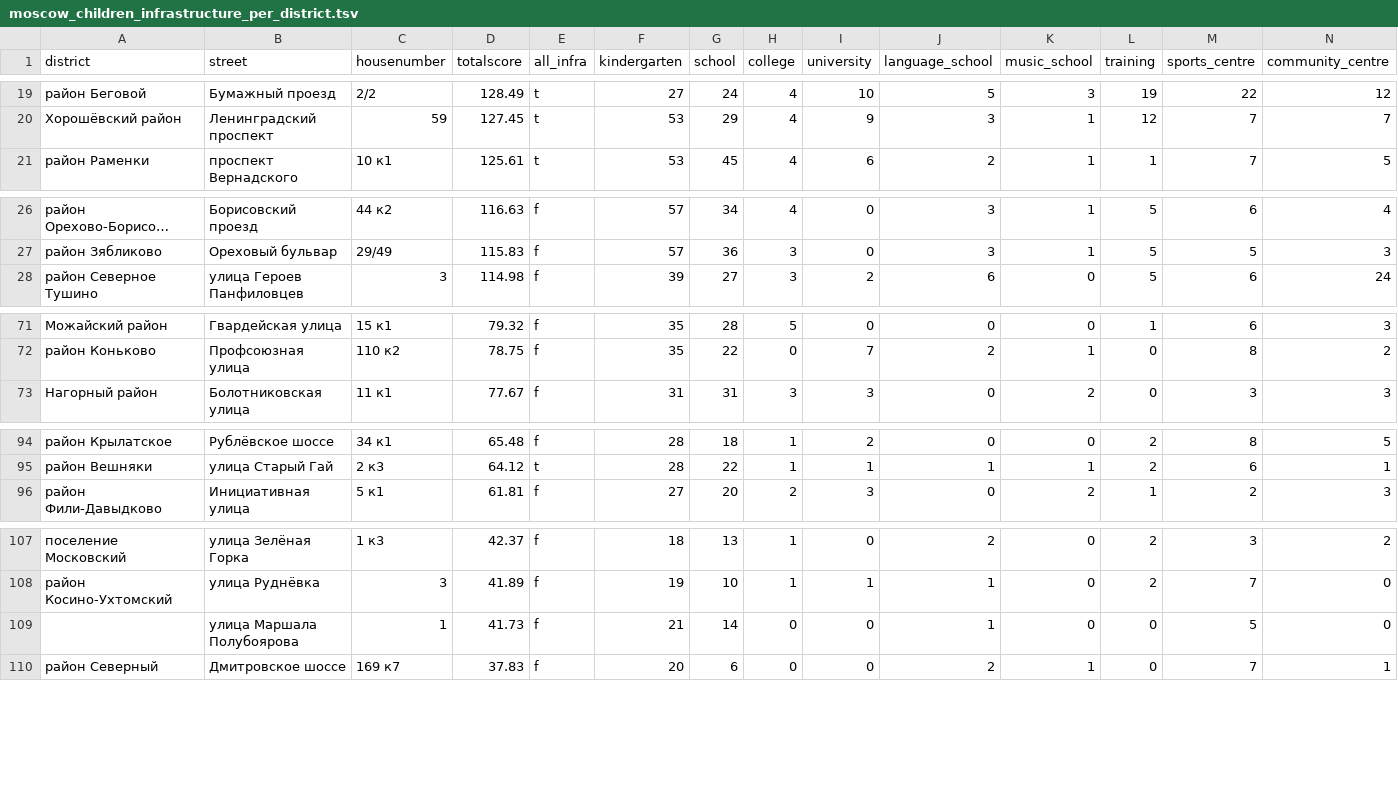
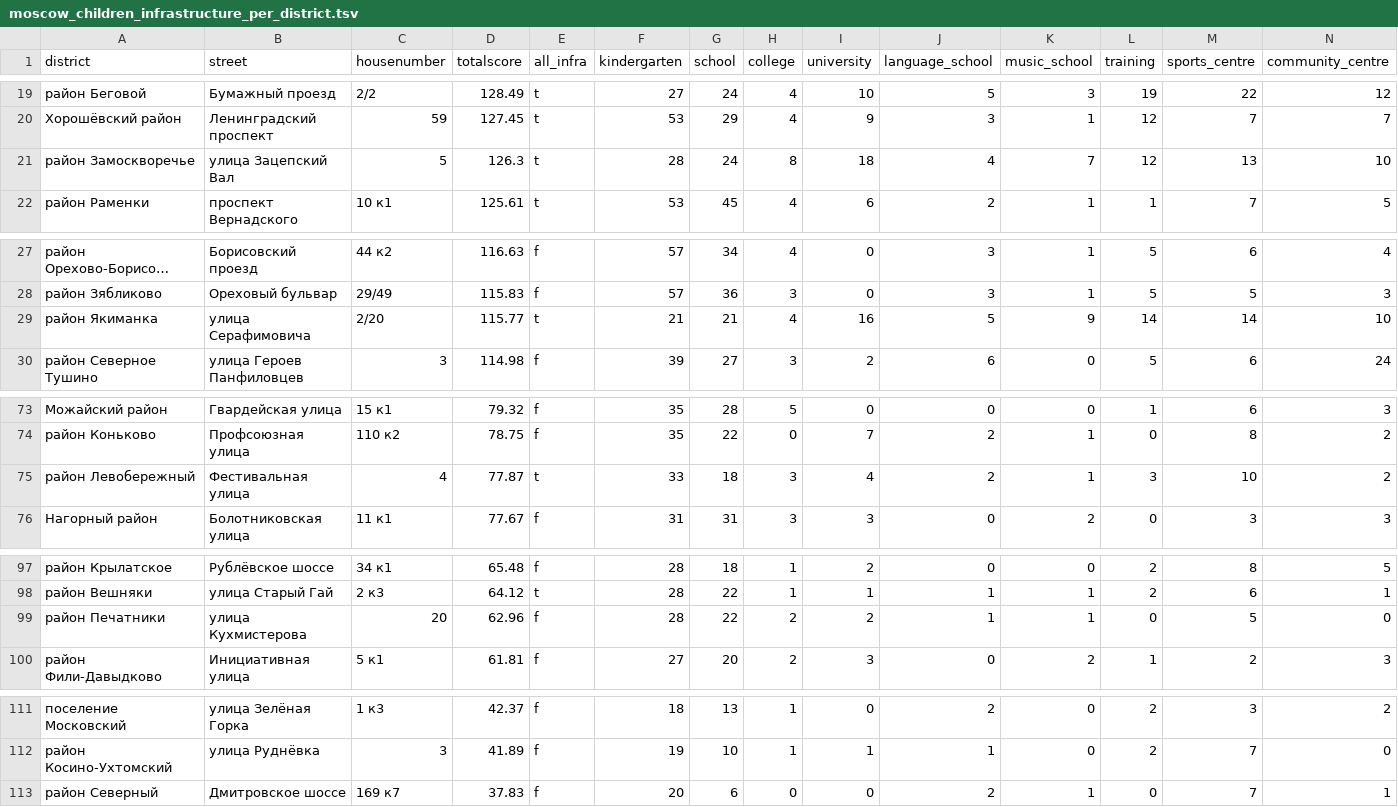
Before and after one commit to igor-suhorukov/igor-suhorukov.github.io, a TSV file: data/moscow_children_infrastructure_per_district.tsv, drawn as a sheet; only a part is shown, gaps mark what is left out; long unchanged cells end in …; removed rows and columns are numbered as before the commit, all else as after; rows hold the shown columns only; the diff covers the shown part only; the diff names each change by its address in the sheet, - before the commit and + after, or states it on an @@ line.

Commit message:
fix missing districts

```diff
--- a/data/moscow_children_infrastructure_per_district.tsv
+++ b/data/moscow_children_infrastructure_per_district.tsv
+row 21: район Замоскворечье | улица Зацепский Вал | 5 | 126.3 | t | 28 | 24 | 8 | 18 | 4 | 7 | 12 | 13 | 10
+row 29: район Якиманка | улица Серафимовича | 2/20 | 115.77 | t | 21 | 21 | 4 | 16 | 5 | 9 | 14 | 14 | 10
+row 75: район Левобережный | Фестивальная улица | 4 | 77.87 | t | 33 | 18 | 3 | 4 | 2 | 1 | 3 | 10 | 2
+row 99: район Печатники | улица Кухмистерова | 20 | 62.96 | f | 28 | 22 | 2 | 2 | 1 | 1 | 0 | 5 | 0
-row 109:  | улица Маршала Полубоярова | 1 | 41.73 | f | 21 | 14 | 0 | 0 | 1 | 0 | 0 | 5 | 0
```
Also changed, not shown: 6 edited cells elsewhere in this file.
